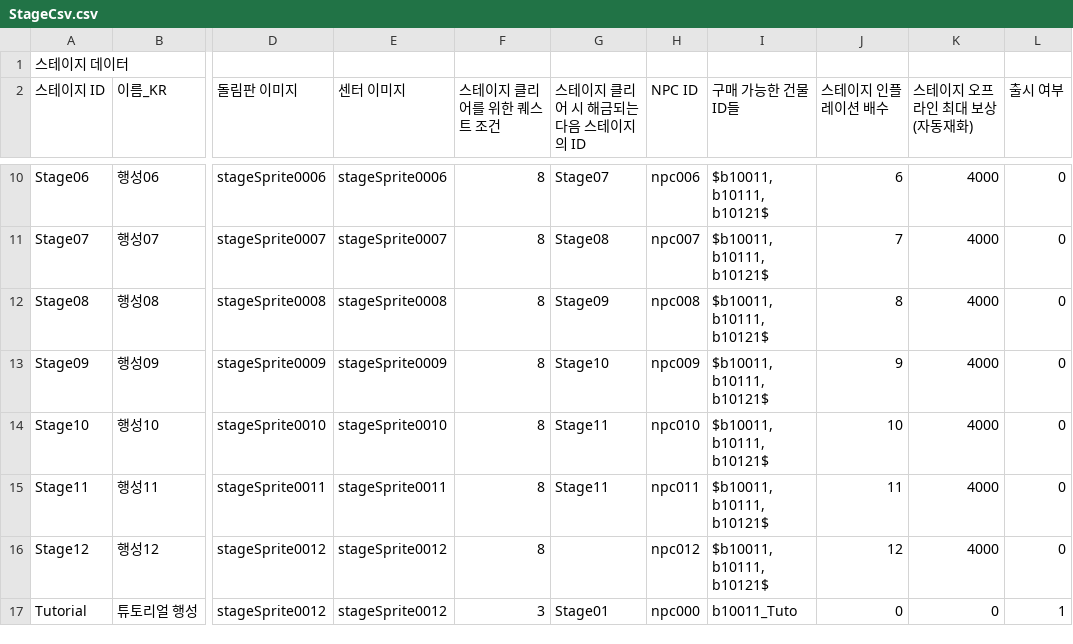
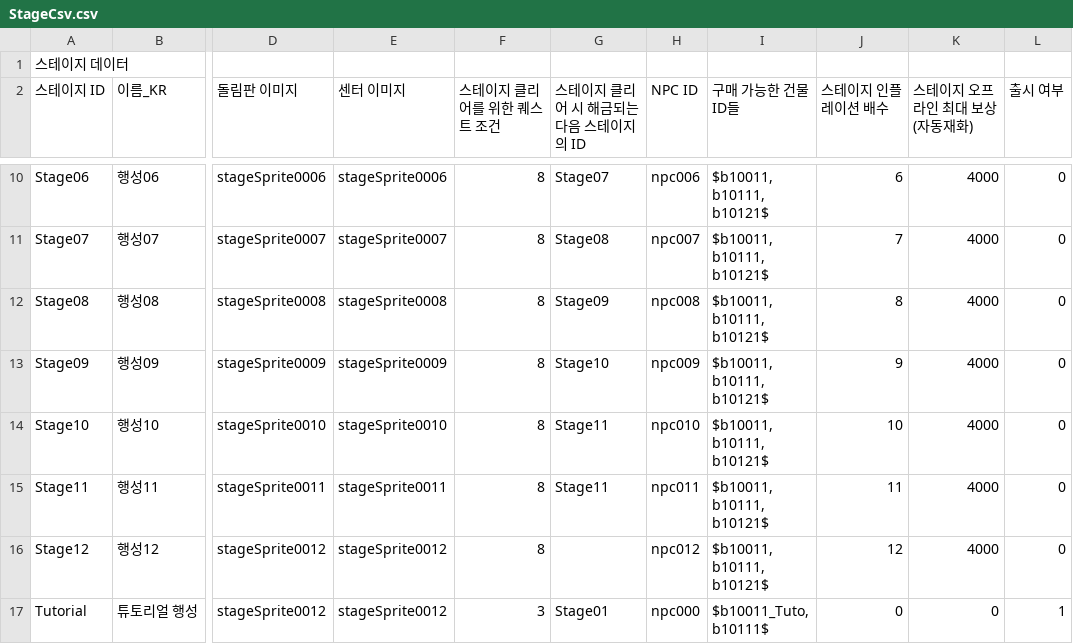
Before and after one commit to CGRJ2/UniMo-GardenOfStars, a CSV file: Assets/000WorkSpaces/JTW/Csvs/StageCsv.csv, drawn as a sheet; only a part is shown, gaps mark what is left out; the diff names each change by its address in the sheet, - before the commit and + after, or states it on an @@ line.

Commit message:
[Feat] 튜토리얼 시퀸스 변경
- 처음에 수확형 건물이 설치되어 있는 것으로 변경.
- 퀘스트 요구 재료 및 수량 변경.
- 튜토리얼 건물의 사양을 스테이지 1과 동일하게 변경.
- 변경에 따른 UI 및 카메라 조정.

```diff
--- a/Assets/000WorkSpaces/JTW/Csvs/StageCsv.csv
+++ b/Assets/000WorkSpaces/JTW/Csvs/StageCsv.csv
-I17 (구매 가능한 건물 ID들): b10011_Tuto
+I17 (구매 가능한 건물 ID들): $b10011_Tuto, b10111$
```
Also changed, not shown: Assets/000WorkSpaces/CJM/CSVs/BuildingDataSheetCsv.csv, Assets/000WorkSpaces/CYE/Data/QuestContentData.csv, 5 other files.
